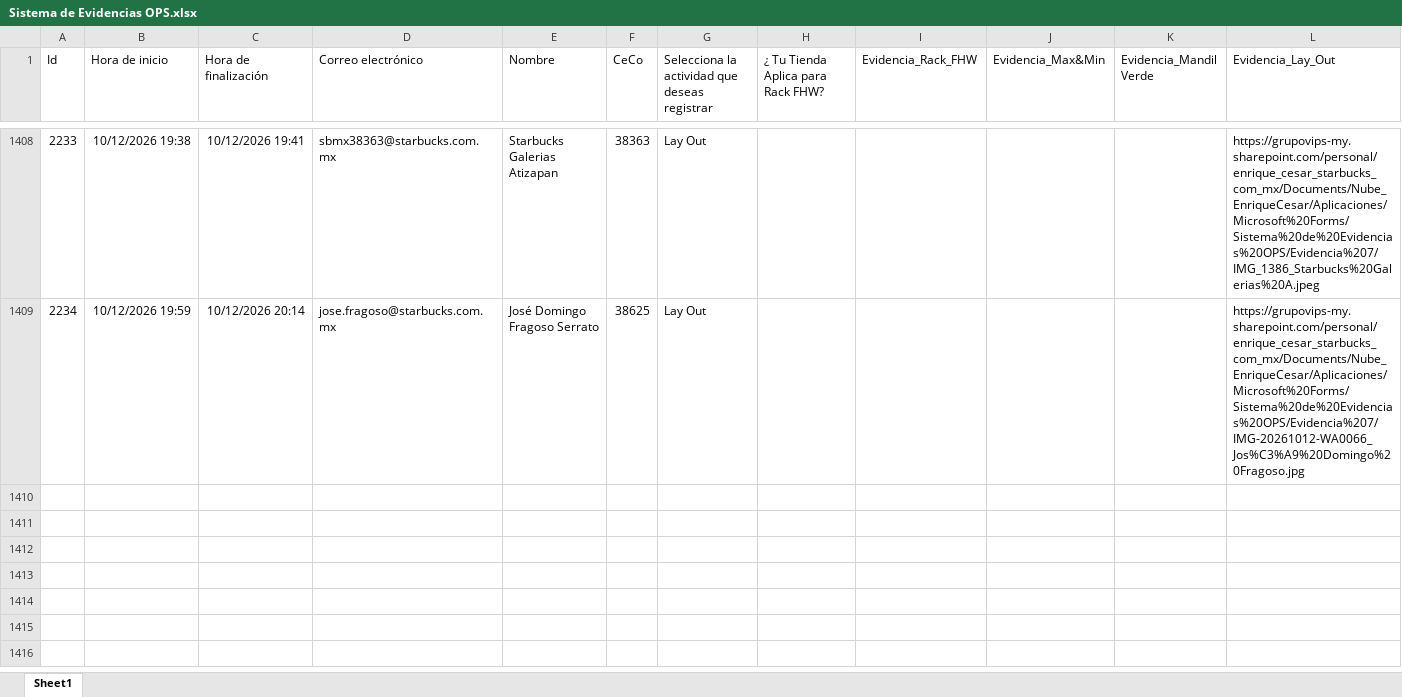
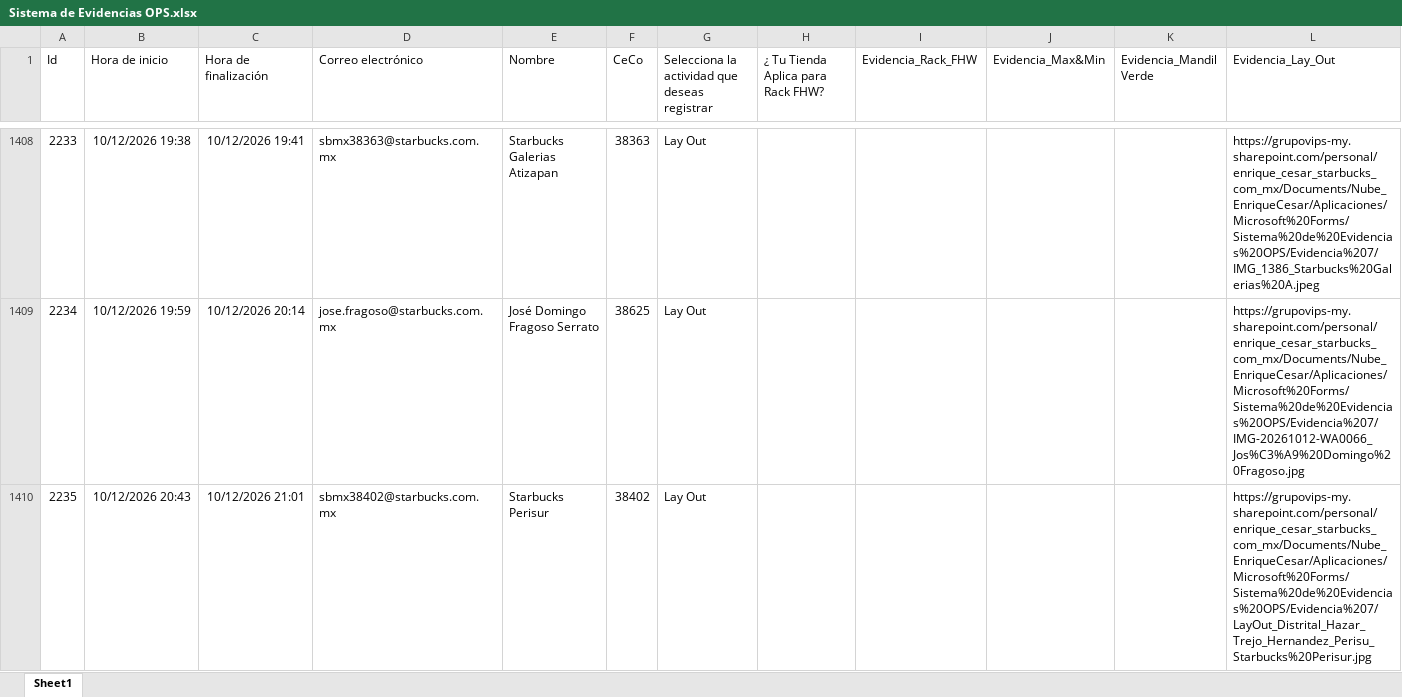
Before and after one commit to sbx-mex/Sistemas_Evidencias_Ops, an Excel workbook: cms/Sistema de Evidencias OPS.xlsx, sheet Sheet1, drawn as a sheet; only a part is shown, gaps mark what is left out; values as stored, in another font and other column widths than the file's, no borders; table styles not drawn; rows hold the shown columns only; the diff names each change by its address in the sheet, - before the commit and + after, or states it on an @@ line.

Commit message:
Add files via upload

```diff
--- a/cms/Sistema de Evidencias OPS.xlsx (sheet Sheet1)
+++ b/cms/Sistema de Evidencias OPS.xlsx (sheet Sheet1)
+row 1410: 2235 | 10/12/2026 20:43 | 10/12/2026 21:01 | sbmx38402@starbucks.com.mx | Starbucks Perisur | 38402 | Lay Out |  |  |  |  | https://grupovips-my.sharepoint.com/personal/enrique_cesar_starbucks_com_mx/Documents/Nube_EnriqueCesar/Aplicaciones/Microsoft%20Forms/Sistema%20de%20Evidencias%20OPS/Evidencia%207/LayOut_Distrital_Hazar_Trejo_Hernandez_Perisu_Starbucks%20Perisur.jpg
```
